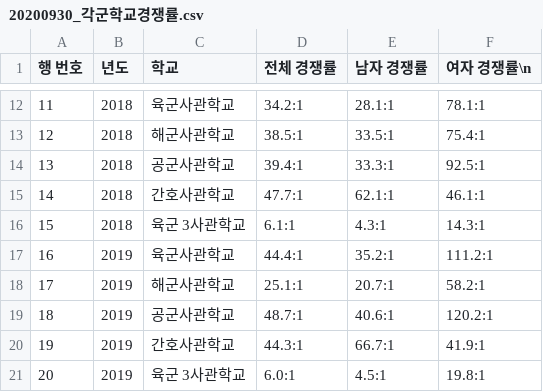
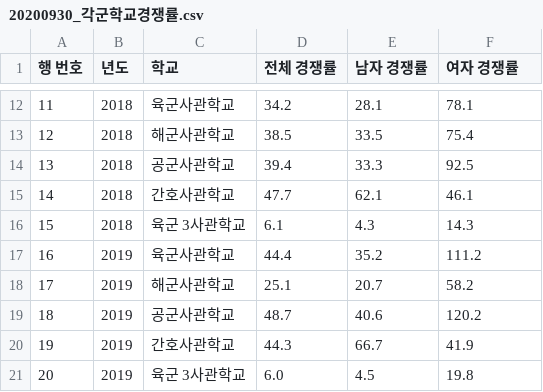
Before and after one commit to Welcome-K-Army/Welcome-K-Army, a CSV file: lib/storage/csvFiles/20200930_각군학교경쟁률.csv, drawn as a sheet; only a part is shown, gaps mark what is left out; the diff covers the shown part only.

```diff
--- a/lib/storage/csvFiles/20200930_각군학교경쟁률.csv
+++ b/lib/storage/csvFiles/20200930_각군학교경쟁률.csv
@@ -1 +1 @@
-행 번호,년도,학교,전체 경쟁률,남자 경쟁률,여자 경쟁률\n
+행 번호,년도,학교,전체 경쟁률,남자 경쟁률,여자 경쟁률
@@ -12,10 +12,10 @@
-11,2018,육군사관학교,34.2:1,28.1:1,78.1:1
-12,2018,해군사관학교,38.5:1,33.5:1,75.4:1
-13,2018,공군사관학교,39.4:1,33.3:1,92.5:1
-14,2018,간호사관학교,47.7:1,62.1:1,46.1:1
-15,2018,육군 3사관학교,6.1:1,4.3:1,14.3:1
-16,2019,육군사관학교,44.4:1,35.2:1,111.2:1
-17,2019,해군사관학교,25.1:1,20.7:1,58.2:1
-18,2019,공군사관학교,48.7:1,40.6:1,120.2:1
-19,2019,간호사관학교,44.3:1,66.7:1,41.9:1
-20,2019,육군 3사관학교,6.0:1,4.5:1,19.8:1
+11,2018,육군사관학교,34.2,28.1,78.1
+12,2018,해군사관학교,38.5,33.5,75.4
+13,2018,공군사관학교,39.4,33.3,92.5
+14,2018,간호사관학교,47.7,62.1,46.1
+15,2018,육군 3사관학교,6.1,4.3,14.3
+16,2019,육군사관학교,44.4,35.2,111.2
+17,2019,해군사관학교,25.1,20.7,58.2
+18,2019,공군사관학교,48.7,40.6,120.2
+19,2019,간호사관학교,44.3,66.7,41.9
+20,2019,육군 3사관학교,6.0,4.5,19.8
```
Also changed, not shown: 30 edited cells elsewhere in this file, 16 other files.
